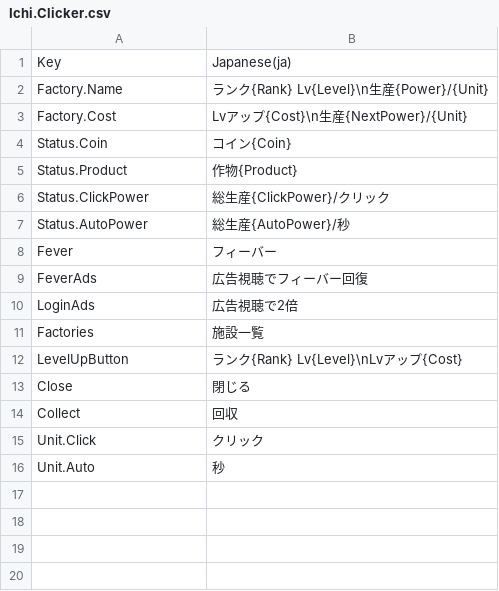
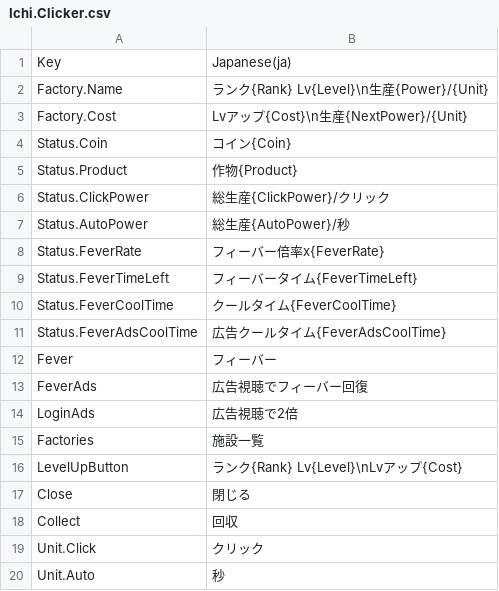
Before and after one commit to ichi-pg/unity-sample, a CSV file: Assets/Ichi/Clicker/Localization/Ichi.Clicker.csv, drawn as a sheet; the diff names each change by its address in the sheet, - before the commit and + after, or states it on an @@ line.

```diff
--- a/Assets/Ichi/Clicker/Localization/Ichi.Clicker.csv
+++ b/Assets/Ichi/Clicker/Localization/Ichi.Clicker.csv
+row 8: Status.FeverRate | フィーバー倍率x{FeverRate}
+row 9: Status.FeverTimeLeft | フィーバータイム{FeverTimeLeft}
+row 10: Status.FeverCoolTime | クールタイム{FeverCoolTime}
+row 11: Status.FeverAdsCoolTime | 広告クールタイム{FeverAdsCoolTime}
```
Also changed, not shown: 7 other files.
